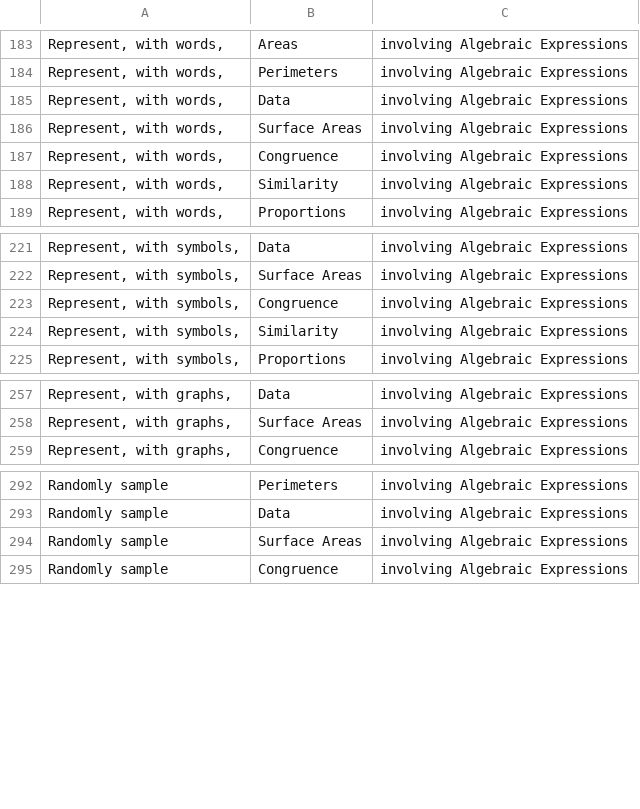
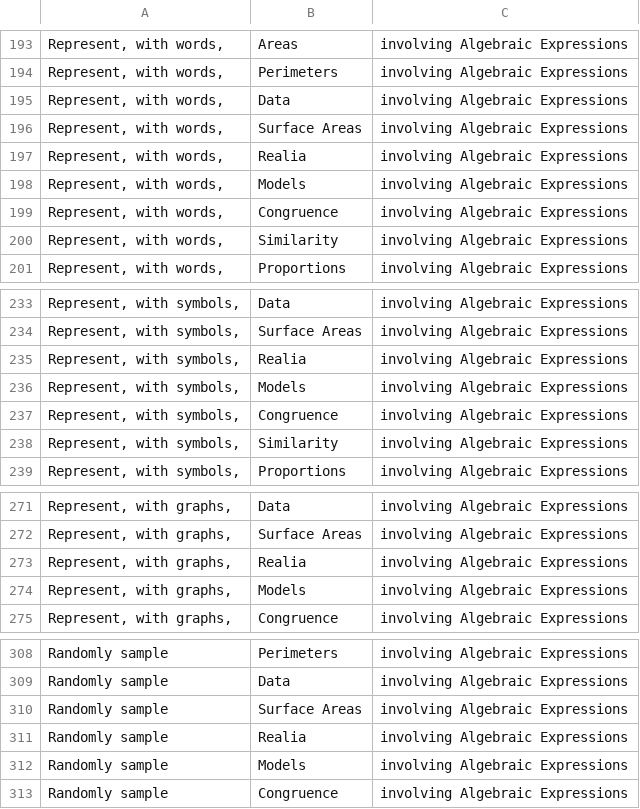
Before and after one commit to am0eba-byte/competency_generation, a TSV file: competency_formal_grammar/XSLT/scope_output/algebra_exp/TSV/fp-Pp.tsv, drawn as a sheet; only a part is shown, gaps mark what is left out; the diff covers the shown part only; the diff names each change by its address in the sheet, - before the commit and + after, or states it on an @@ line.

```diff
--- a/competency_formal_grammar/XSLT/scope_output/algebra_exp/TSV/fp-Pp.tsv
+++ b/competency_formal_grammar/XSLT/scope_output/algebra_exp/TSV/fp-Pp.tsv
+row 197: Represent, with words, | Realia | involving Algebraic Expressions
+row 198: Represent, with words, | Models | involving Algebraic Expressions
+row 235: Represent, with symbols, | Realia | involving Algebraic Expressions
+row 236: Represent, with symbols, | Models | involving Algebraic Expressions
+row 273: Represent, with graphs, | Realia | involving Algebraic Expressions
+row 274: Represent, with graphs, | Models | involving Algebraic Expressions
+row 311: Randomly sample | Realia | involving Algebraic Expressions
+row 312: Randomly sample | Models | involving Algebraic Expressions
```
Also changed, not shown: 10 added rows elsewhere in this file, competency_formal_grammar/XSLT/scope_output/algebra_exp/TSV/kp-Pp.tsv, competency_formal_grammar/XSLT/scope_output/integers/TSV/kp-Pp.tsv, 17 other files.
